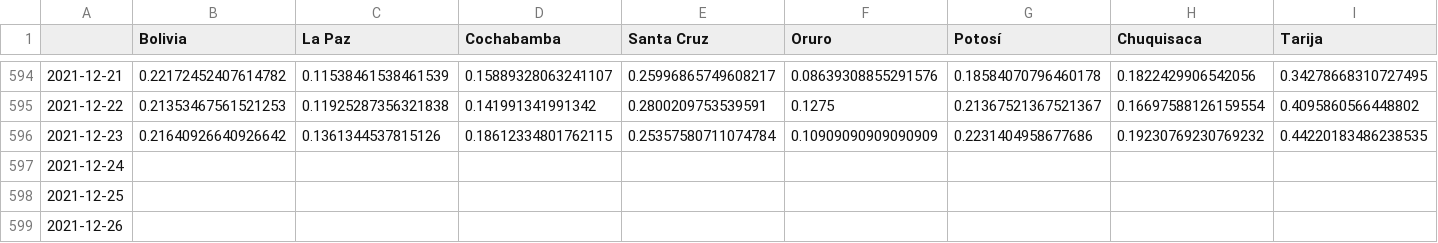
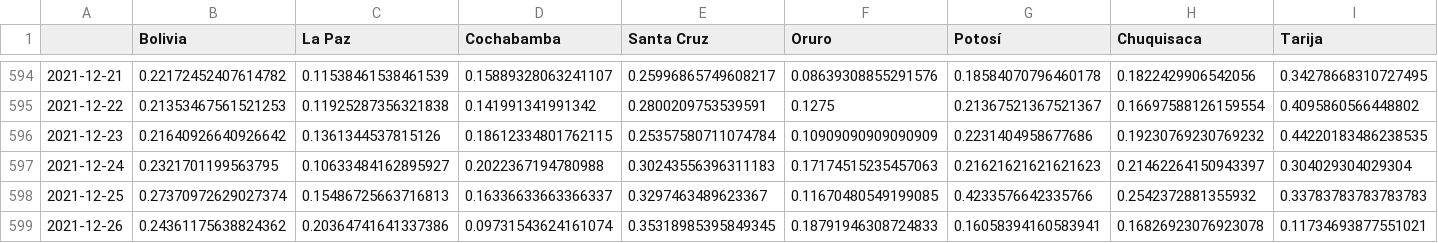
Before and after one commit to dquintani/covid, a CSV file: positividad_diaria_raw.csv, drawn as a sheet; only a part is shown, gaps mark what is left out; the diff covers the shown part only; the diff names each change by its address in the sheet, - before the commit and + after, or states it on an @@ line.

```diff
--- a/positividad_diaria_raw.csv
+++ b/positividad_diaria_raw.csv
-B597 (Bolivia): (empty)
+B597 (Bolivia): 0.2321701199563795
-C597 (La Paz): (empty)
+C597 (La Paz): 0.10633484162895927
-D597 (Cochabamba): (empty)
+D597 (Cochabamba): 0.2022367194780988
-E597 (Santa Cruz): (empty)
+E597 (Santa Cruz): 0.30243556396311183
-F597 (Oruro): (empty)
+F597 (Oruro): 0.17174515235457063
-G597 (Potosí): (empty)
+G597 (Potosí): 0.21621621621621623
-H597 (Chuquisaca): (empty)
+H597 (Chuquisaca): 0.21462264150943397
-I597 (Tarija): (empty)
+I597 (Tarija): 0.304029304029304
-B598 (Bolivia): (empty)
+B598 (Bolivia): 0.27370972629027374
-C598 (La Paz): (empty)
+C598 (La Paz): 0.15486725663716813
-D598 (Cochabamba): (empty)
+D598 (Cochabamba): 0.16336633663366337
-E598 (Santa Cruz): (empty)
+E598 (Santa Cruz): 0.3297463489623367
-F598 (Oruro): (empty)
+F598 (Oruro): 0.11670480549199085
-G598 (Potosí): (empty)
+G598 (Potosí): 0.4233576642335766
-H598 (Chuquisaca): (empty)
+H598 (Chuquisaca): 0.2542372881355932
-I598 (Tarija): (empty)
+I598 (Tarija): 0.33783783783783783
-B599 (Bolivia): (empty)
+B599 (Bolivia): 0.24361175638824362
-C599 (La Paz): (empty)
+C599 (La Paz): 0.20364741641337386
-D599 (Cochabamba): (empty)
+D599 (Cochabamba): 0.09731543624161074
-E599 (Santa Cruz): (empty)
+E599 (Santa Cruz): 0.35318985395849345
-F599 (Oruro): (empty)
+F599 (Oruro): 0.18791946308724833
-G599 (Potosí): (empty)
+G599 (Potosí): 0.16058394160583941
-H599 (Chuquisaca): (empty)
+H599 (Chuquisaca): 0.16826923076923078
-I599 (Tarija): (empty)
+I599 (Tarija): 0.11734693877551021
```
Also changed, not shown: 6 edited cells elsewhere in this file, descartados_acumulados.csv, positividad_diaria_ajuste.csv, 9 other files.
